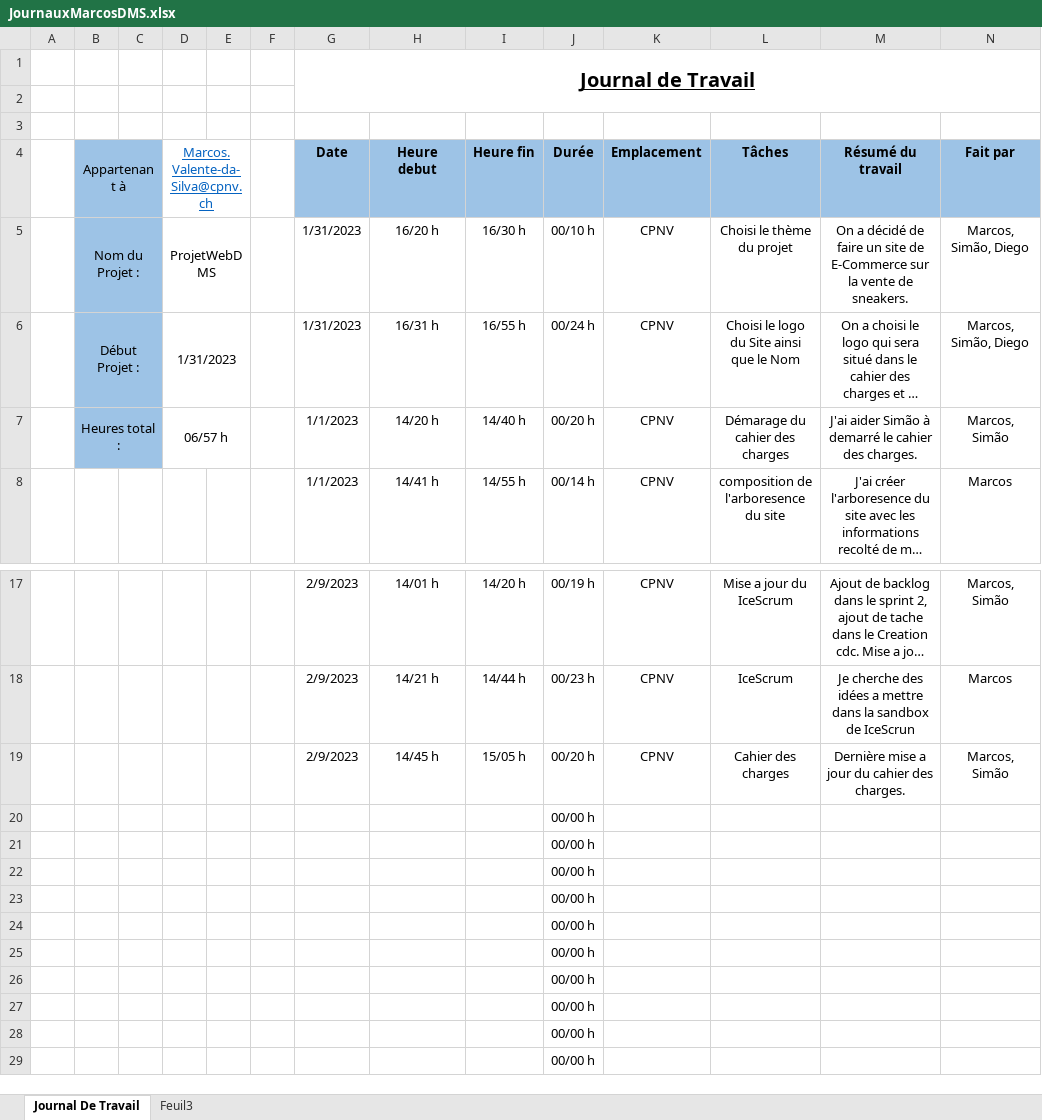
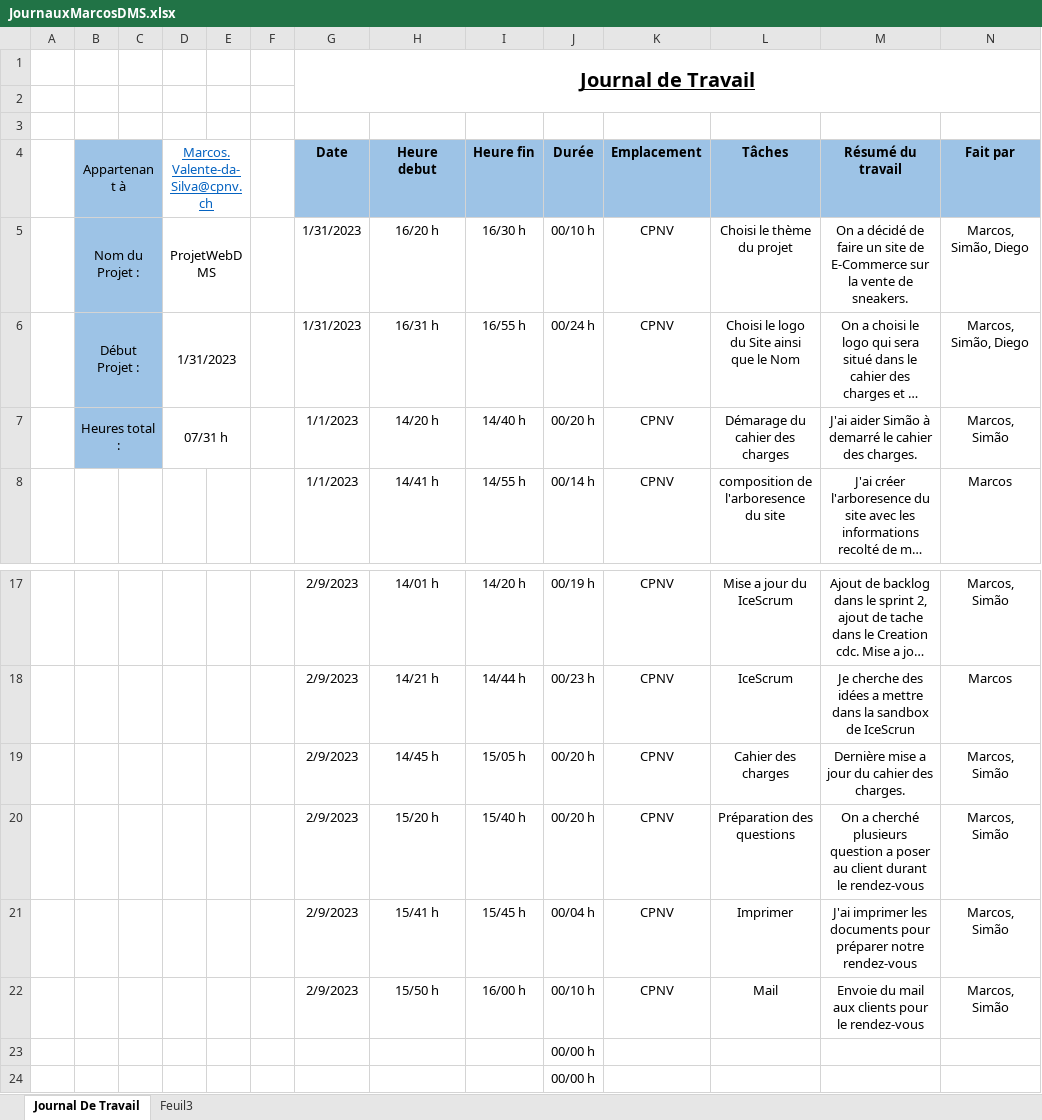
Before and after one commit to CPNV-Diego/ProjetWebDMS, an Excel workbook: Documentation/JournauxMarcosDMS.xlsx, sheet Journal De Travail, drawn as a sheet; only a part is shown, gaps mark what is left out; the shorter side is filled out with more unchanged rows; long unchanged cells end in …; values as stored, in another font and other column widths than the file's, no borders; table styles not drawn; removed rows and columns are numbered as before the commit, all else as after; the diff names each change by its address in the sheet, - before the commit and + after, or states it on an @@ line.

Commit message:
Update du journal de travail
J'ai compléter les dernières informations sur le journal de travail

```diff
--- a/Documentation/JournauxMarcosDMS.xlsx (sheet Journal De Travail)
+++ b/Documentation/JournauxMarcosDMS.xlsx (sheet Journal De Travail)
-D7 (Marcos.Valente-da-Silva@cpnv.ch): 06/57 h
+D7 (Marcos.Valente-da-Silva@cpnv.ch): 07/31 h
-row 20:  |  |  |  |  |  |  |  |  | 00/00 h
-row 21:  |  |  |  |  |  |  |  |  | 00/00 h
-row 22:  |  |  |  |  |  |  |  |  | 00/00 h
+row 20:  |  |  |  |  |  | 2/9/2023 | 15/20 h | 15/40 h | 00/20 h | CPNV | Préparation des questions | On a cherché plusieurs question a poser au client durant le rendez-vous | Marcos, Simão
+row 21:  |  |  |  |  |  | 2/9/2023 | 15/41 h | 15/45 h | 00/04 h | CPNV | Imprimer | J'ai imprimer les documents pour préparer notre rendez-vous | Marcos, Simão
+row 22:  |  |  |  |  |  | 2/9/2023 | 15/50 h | 16/00 h | 00/10 h | CPNV | Mail | Envoie du mail aux clients pour le rendez-vous | Marcos, Simão
```
